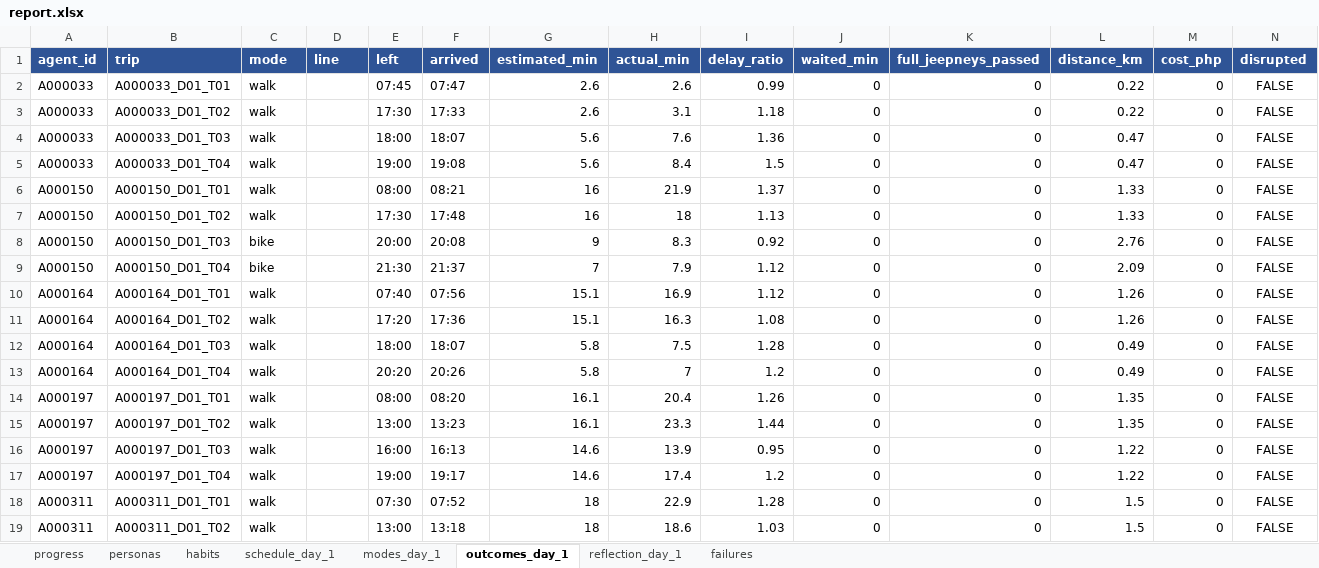
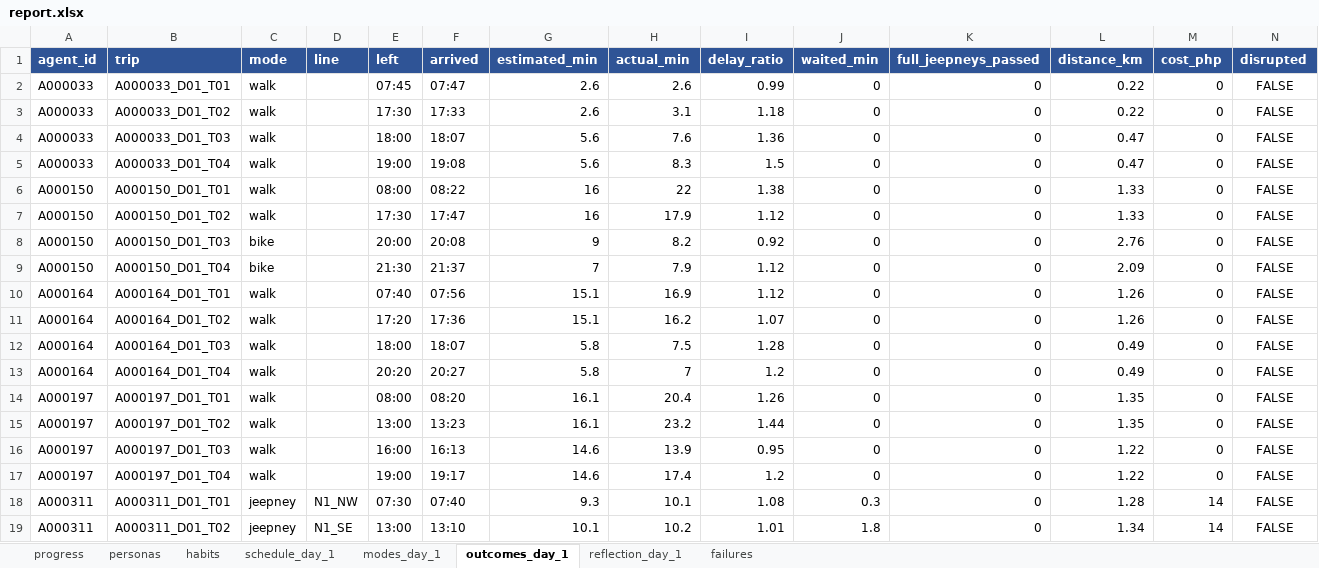
Before and after one commit to rovsmalupet/pasada, an Excel workbook: report.xlsx, sheet outcomes_day_1, drawn as a sheet; only a part is shown; values as stored, in another font and other column widths than the file's, no borders; the diff covers the shown part only; the diff names each change by its address in the sheet, - before the commit and + after, or states it on an @@ line.

Commit message:
Day 1 with MAX_WALK 1500: 6 jeepney trips

```diff
--- a/report.xlsx (sheet outcomes_day_1)
+++ b/report.xlsx (sheet outcomes_day_1)
-H5 (actual_min): 8.4
+H5 (actual_min): 8.3
-F6 (arrived): 08:21
+F6 (arrived): 08:22
-H6 (actual_min): 21.9
+H6 (actual_min): 22
-I6 (delay_ratio): 1.37
+I6 (delay_ratio): 1.38
-F7 (arrived): 17:48
+F7 (arrived): 17:47
-H7 (actual_min): 18
+H7 (actual_min): 17.9
-I7 (delay_ratio): 1.13
+I7 (delay_ratio): 1.12
-H8 (actual_min): 8.3
+H8 (actual_min): 8.2
-H11 (actual_min): 16.3
+H11 (actual_min): 16.2
-I11 (delay_ratio): 1.08
+I11 (delay_ratio): 1.07
-F13 (arrived): 20:26
+F13 (arrived): 20:27
-H15 (actual_min): 23.3
+H15 (actual_min): 23.2
-C18:C19 (mode): walk
+C18:C19 (mode): jeepney
-D18 (line): (empty)
+D18 (line): N1_NW
-F18 (arrived): 07:52
+F18 (arrived): 07:40
-G18 (estimated_min): 18
+G18 (estimated_min): 9.3
-H18 (actual_min): 22.9
+H18 (actual_min): 10.1
-I18 (delay_ratio): 1.28
+I18 (delay_ratio): 1.08
-J18 (waited_min): 0
+J18 (waited_min): 0.3
-L18 (distance_km): 1.5
+L18 (distance_km): 1.28
-M18:M19 (cost_php): 0
+M18:M19 (cost_php): 14
-D19 (line): (empty)
+D19 (line): N1_SE
-F19 (arrived): 13:18
+F19 (arrived): 13:10
-G19 (estimated_min): 18
+G19 (estimated_min): 10.1
-H19 (actual_min): 18.6
+H19 (actual_min): 10.2
-I19 (delay_ratio): 1.03
+I19 (delay_ratio): 1.01
-J19 (waited_min): 0
+J19 (waited_min): 1.8
-L19 (distance_km): 1.5
+L19 (distance_km): 1.34
```
Also changed, not shown: 44 edited cells elsewhere in this sheet, sheet modes_day_1, sheet reflection_day_1, sheet failures, sheet progress, 8 other files.
